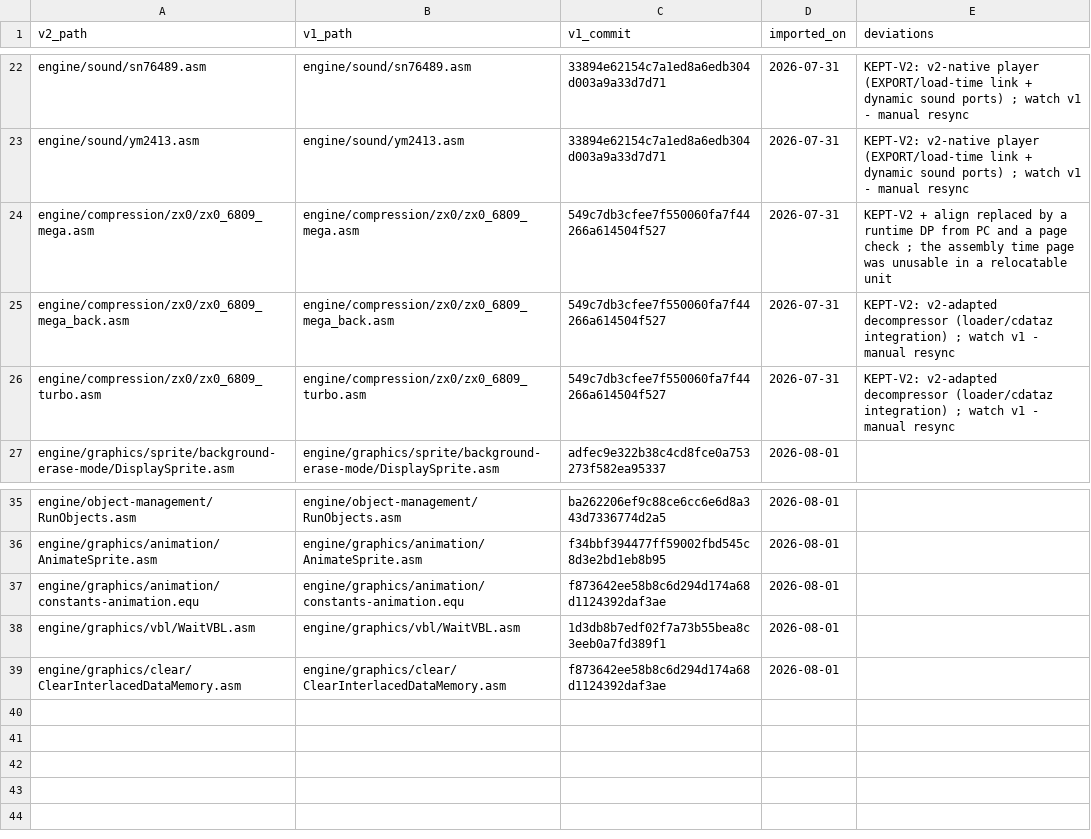
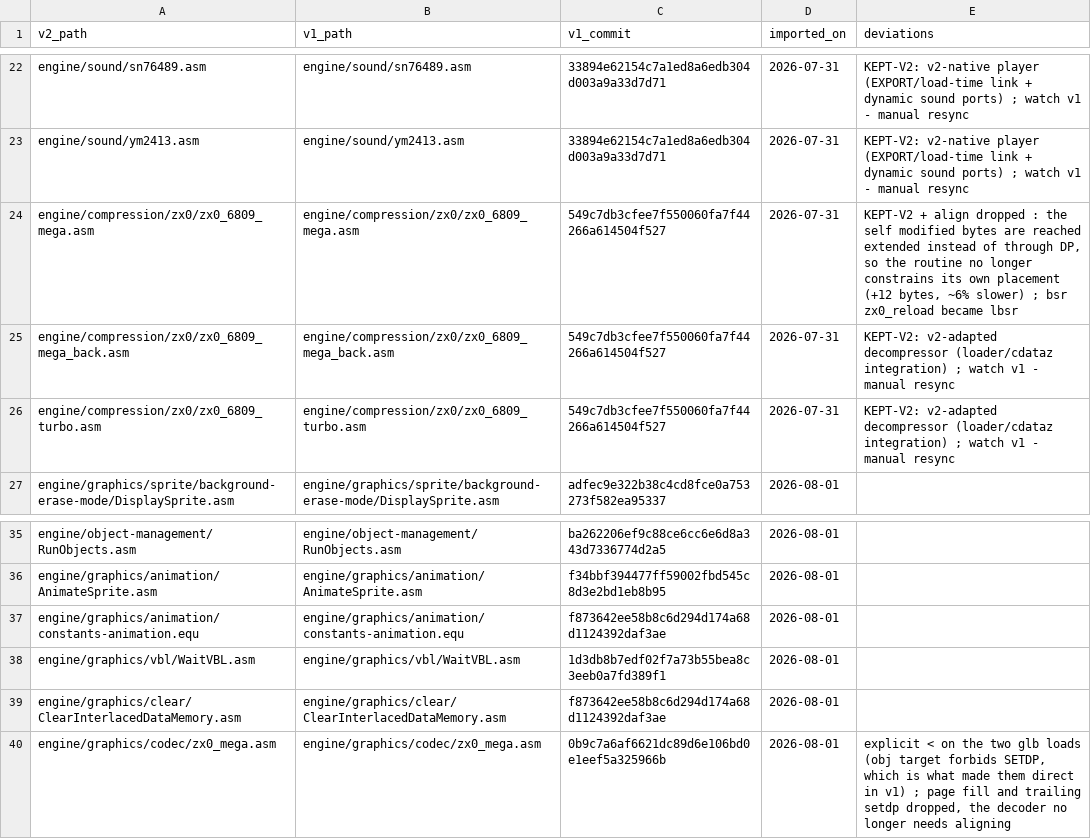
Before and after one commit to wide-dot/6809-game-builder, a CSV file: engine/v1-manifest.csv, drawn as a sheet; only a part is shown, gaps mark what is left out.

```diff
--- a/engine/v1-manifest.csv
+++ b/engine/v1-manifest.csv
@@ -23,3 +23,3 @@ engine/sound/sn76489.asm,engine/sound/sn76489.asm,33894e62154c7a1ed8a6edb304d003
 engine/sound/ym2413.asm,engine/sound/ym2413.asm,33894e62154c7a1ed8a6edb304d003a9a33d7d71,2026-07-31,KEPT-V2: v2-native player (EXPORT/load-time link + dynamic sound ports) ; watch v1 - manual resync
-engine/compression/zx0/zx0_6809_mega.asm,engine/compression/zx0/zx0_6809_mega.asm,549c7db3cfee7f550060fa7f44266a614504f527,2026-07-31,"KEPT-V2 + align replaced by a runtime DP from PC and a page check ; the assembly time page was unusable in a relocatable unit"
+engine/compression/zx0/zx0_6809_mega.asm,engine/compression/zx0/zx0_6809_mega.asm,549c7db3cfee7f550060fa7f44266a614504f527,2026-07-31,"KEPT-V2 + align dropped : the self modified bytes are reached extended instead of through DP, so the routine no longer constrains its own placement (+12 bytes, ~6% slower) ; bsr zx0_reload became lbsr"
 engine/compression/zx0/zx0_6809_mega_back.asm,engine/compression/zx0/zx0_6809_mega_back.asm,549c7db3cfee7f550060fa7f44266a614504f527,2026-07-31,KEPT-V2: v2-adapted decompressor (loader/cdataz integration) ; watch v1 - manual resync
@@ -39 +39,2 @@ engine/graphics/vbl/WaitVBL.asm,engine/graphics/vbl/WaitVBL.asm,1d3db8b7edf02f7a
 engine/graphics/clear/ClearInterlacedDataMemory.asm,engine/graphics/clear/ClearInterlacedDataMemory.asm,f873642ee58b8c6d294d174a68d1124392daf3ae,2026-08-01,
+engine/graphics/codec/zx0_mega.asm,engine/graphics/codec/zx0_mega.asm,0b9c7a6af6621dc89d6e106bd0e1eef5a325966b,2026-08-01,"explicit < on the two glb loads (obj target forbids SETDP, which is what made them direct in v1) ; page fill and trailing setdp dropped, the decoder no longer needs aligning"
```
Also changed, not shown: 10 other files.
